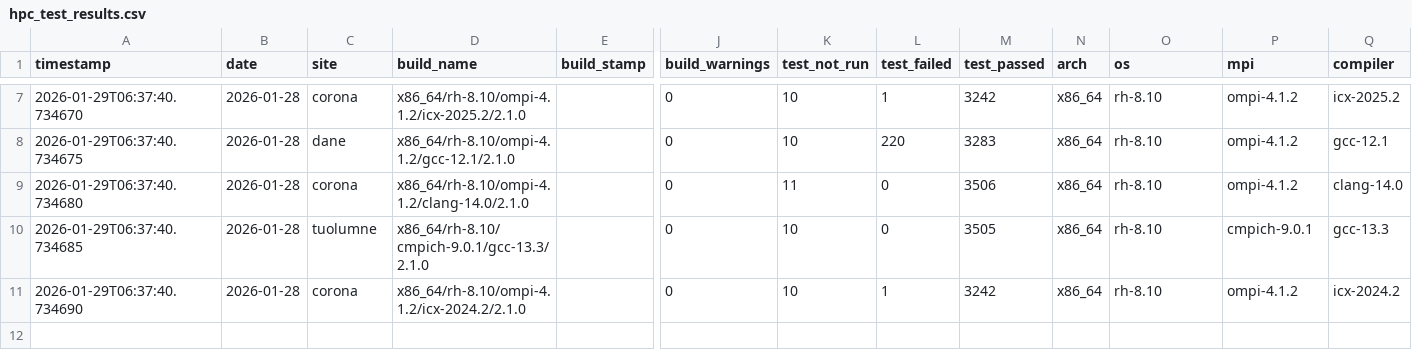
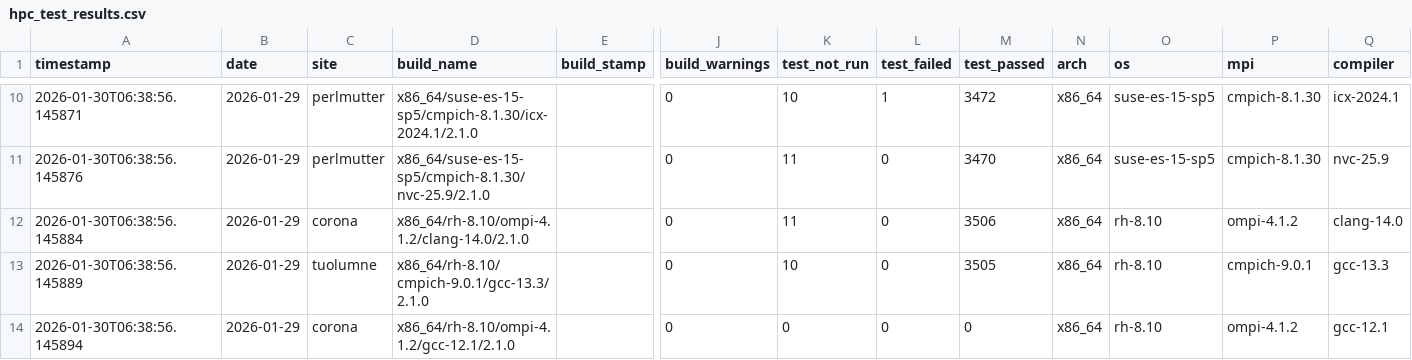
Before and after one commit to hyoklee/hpc-h5, a CSV file: src/hpc_test_results.csv, drawn as a sheet; only a part is shown, gaps mark what is left out; addresses are those after the commit; the diff covers the shown part only; the diff names each change by its address in the sheet, - before the commit and + after, or states it on an @@ line.

```diff
--- a/src/hpc_test_results.csv
+++ b/src/hpc_test_results.csv
-A10 (timestamp): 2026-01-29T06:37:40.734670
+A10 (timestamp): 2026-01-30T06:38:56.145871
-B10:B14 (date): 2026-01-28
+B10:B14 (date): 2026-01-29
-C10 (site): corona
+C10 (site): perlmutter
-D10 (build_name): x86_64/rh-8.10/ompi-4.1.2/icx-2025.2/2.1.0
+D10 (build_name): x86_64/suse-es-15-sp5/cmpich-8.1.30/icx-2024.1/2.1.0
-M10 (test_passed): 3242
+M10 (test_passed): 3472
-O10:O11 (os): rh-8.10
+O10:O11 (os): suse-es-15-sp5
-P10:P11 (mpi): ompi-4.1.2
+P10:P11 (mpi): cmpich-8.1.30
-Q10 (compiler): icx-2025.2
+Q10 (compiler): icx-2024.1
-A11 (timestamp): 2026-01-29T06:37:40.734675
+A11 (timestamp): 2026-01-30T06:38:56.145876
-C11 (site): dane
+C11 (site): perlmutter
-D11 (build_name): x86_64/rh-8.10/ompi-4.1.2/gcc-12.1/2.1.0
+D11 (build_name): x86_64/suse-es-15-sp5/cmpich-8.1.30/nvc-25.9/2.1.0
-K11 (test_not_run): 10
+K11 (test_not_run): 11
-L11 (test_failed): 220
+L11 (test_failed): 0
-M11 (test_passed): 3283
+M11 (test_passed): 3470
-Q11 (compiler): gcc-12.1
+Q11 (compiler): nvc-25.9
-A12 (timestamp): 2026-01-29T06:37:40.734680
+A12 (timestamp): 2026-01-30T06:38:56.145884
-A13 (timestamp): 2026-01-29T06:37:40.734685
+A13 (timestamp): 2026-01-30T06:38:56.145889
-A14 (timestamp): 2026-01-29T06:37:40.734690
+A14 (timestamp): 2026-01-30T06:38:56.145894
-D14 (build_name): x86_64/rh-8.10/ompi-4.1.2/icx-2024.2/2.1.0
+D14 (build_name): x86_64/rh-8.10/ompi-4.1.2/gcc-12.1/2.1.0
-K14 (test_not_run): 10
+K14 (test_not_run): 0
-L14 (test_failed): 1
+L14 (test_failed): 0
-M14 (test_passed): 3242
+M14 (test_passed): 0
-Q14 (compiler): icx-2024.2
+Q14 (compiler): gcc-12.1
```
Also changed, not shown: 3 added rows and 29 edited cells elsewhere in this file, 2 other files.
